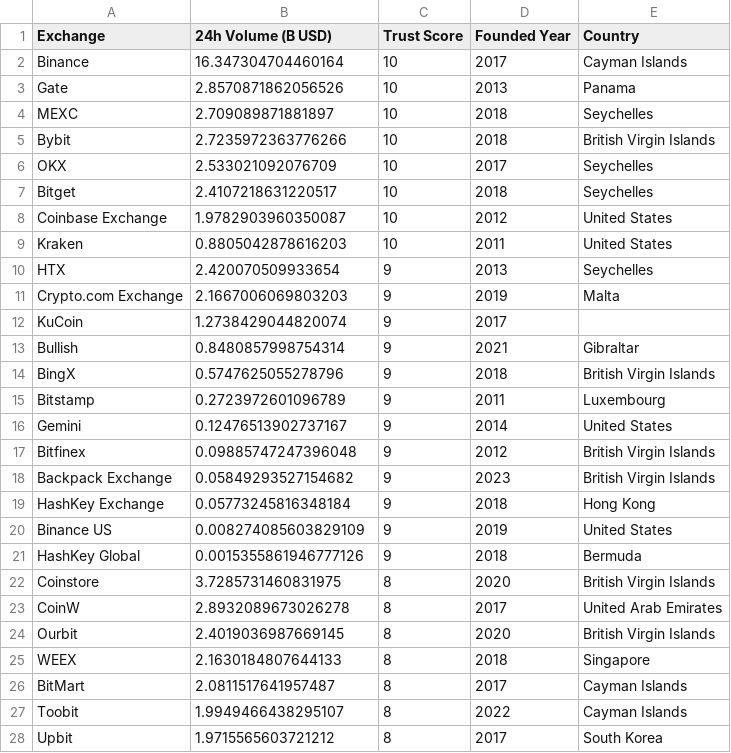
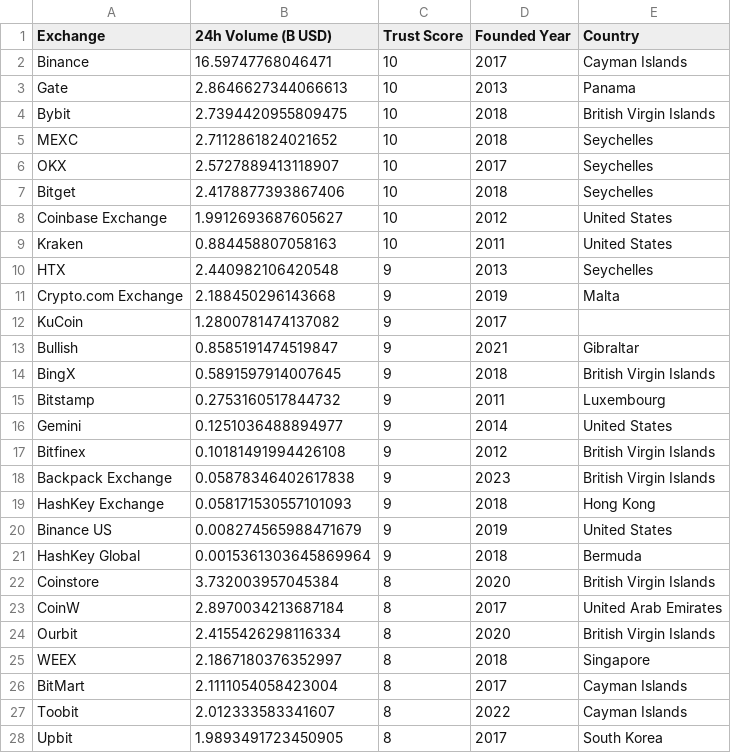
Before and after one commit to Fedric-Reform/MarketDataResearch, a CSV file: CEX_Volume.csv, drawn as a sheet; only a part is shown; the diff covers the shown part only.

```diff
--- a/CEX_Volume.csv
+++ b/CEX_Volume.csv
@@ -1,28 +1,28 @@
 Exchange,24h Volume (B USD),Trust Score,Founded Year,Country
-Binance,16.347304704460164,10,2017,Cayman Islands
-Gate,2.8570871862056526,10,2013,Panama
-MEXC,2.709089871881897,10,2018,Seychelles
-Bybit,2.7235972363776266,10,2018,British Virgin Islands
-OKX,2.533021092076709,10,2017,Seychelles
-Bitget,2.4107218631220517,10,2018,Seychelles
-Coinbase Exchange,1.9782903960350087,10,2012,United States
-Kraken,0.8805042878616203,10,2011,United States
-HTX,2.420070509933654,9,2013,Seychelles
-Crypto.com Exchange,2.1667006069803203,9,2019,Malta
-KuCoin,1.2738429044820074,9,2017,
-Bullish,0.8480857998754314,9,2021,Gibraltar
-BingX,0.5747625055278796,9,2018,British Virgin Islands
-Bitstamp,0.2723972601096789,9,2011,Luxembourg
-Gemini,0.12476513902737167,9,2014,United States
-Bitfinex,0.09885747247396048,9,2012,British Virgin Islands
-Backpack Exchange ,0.05849293527154682,9,2023,British Virgin Islands
-HashKey Exchange,0.05773245816348184,9,2018,Hong Kong
-Binance US,0.008274085603829109,9,2019,United States
-HashKey Global,0.0015355861946777126,9,2018,Bermuda
-Coinstore,3.7285731460831975,8,2020,British Virgin Islands
-CoinW,2.8932089673026278,8,2017,United Arab Emirates
-Ourbit,2.4019036987669145,8,2020,British Virgin Islands
-WEEX,2.1630184807644133,8,2018,Singapore
-BitMart,2.0811517641957487,8,2017,Cayman Islands
-Toobit,1.9949466438295107,8,2022,Cayman Islands
-Upbit,1.9715565603721212,8,2017,South Korea
+Binance,16.59747768046471,10,2017,Cayman Islands
+Gate,2.8646627344066613,10,2013,Panama
+Bybit,2.7394420955809475,10,2018,British Virgin Islands
+MEXC,2.7112861824021652,10,2018,Seychelles
+OKX,2.5727889413118907,10,2017,Seychelles
+Bitget,2.4178877393867406,10,2018,Seychelles
+Coinbase Exchange,1.9912693687605627,10,2012,United States
+Kraken,0.884458807058163,10,2011,United States
+HTX,2.440982106420548,9,2013,Seychelles
+Crypto.com Exchange,2.188450296143668,9,2019,Malta
+KuCoin,1.2800781474137082,9,2017,
+Bullish,0.8585191474519847,9,2021,Gibraltar
+BingX,0.5891597914007645,9,2018,British Virgin Islands
+Bitstamp,0.2753160517844732,9,2011,Luxembourg
+Gemini,0.1251036488894977,9,2014,United States
+Bitfinex,0.10181491994426108,9,2012,British Virgin Islands
+Backpack Exchange ,0.05878346402617838,9,2023,British Virgin Islands
+HashKey Exchange,0.058171530557101093,9,2018,Hong Kong
+Binance US,0.008274565988471679,9,2019,United States
+HashKey Global,0.0015361303645869964,9,2018,Bermuda
+Coinstore,3.732003957045384,8,2020,British Virgin Islands
+CoinW,2.8970034213687184,8,2017,United Arab Emirates
+Ourbit,2.4155426298116334,8,2020,British Virgin Islands
+WEEX,2.1867180376352997,8,2018,Singapore
+BitMart,2.1111054058423004,8,2017,Cayman Islands
+Toobit,2.012333583341607,8,2022,Cayman Islands
+Upbit,1.9893491723450905,8,2017,South Korea
```
Also changed, not shown: 1 added row, 1 removed row and 72 edited cells elsewhere in this file, BTC_priceindicators.csv, ETH_priceindicators.csv.
